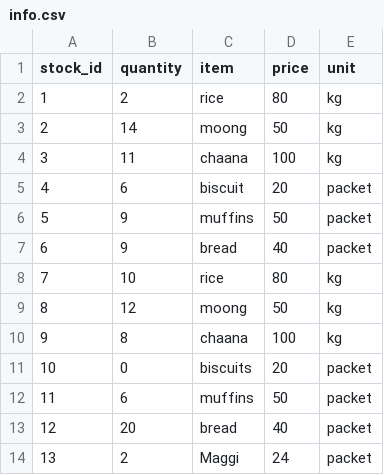
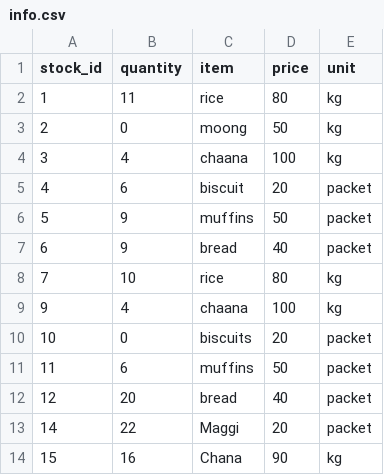
Before and after one commit to Charul090/Stock-Keeper, a CSV file: backend/data/info.csv, drawn as a sheet.

```diff
--- a/backend/data/info.csv
+++ b/backend/data/info.csv
@@ -1,5 +1,5 @@
 stock_id,quantity,item,price,unit
-1,2,rice,80,kg
-2,14,moong,50,kg
-3,11,chaana,100,kg
+1,11,rice,80,kg
+2,0,moong,50,kg
+3,4,chaana,100,kg
 4,6,biscuit,20,packet
@@ -8,4 +8,3 @@ stock_id,quantity,item,price,unit
 7,10,rice,80,kg
-8,12,moong,50,kg
-9,8,chaana,100,kg
+9,4,chaana,100,kg
 10,0,biscuits,20,packet
@@ -13,2 +12,3 @@ stock_id,quantity,item,price,unit
 12,20,bread,40,packet
-13,2,Maggi,24,packet
+14,22,Maggi,20,packet
+15,16,Chana,90,kg
```
Also changed, not shown: backend/data/history.csv, 2 other files.
